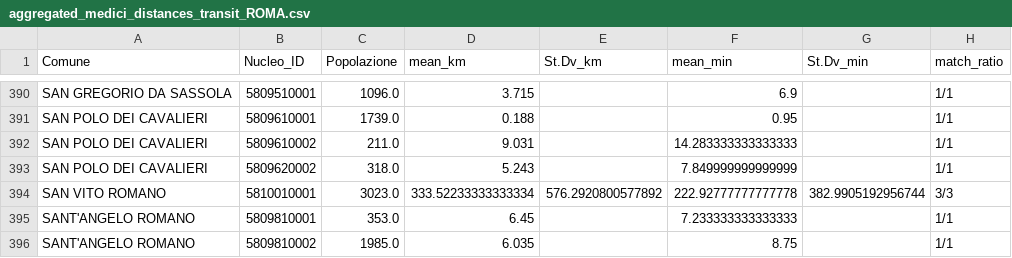
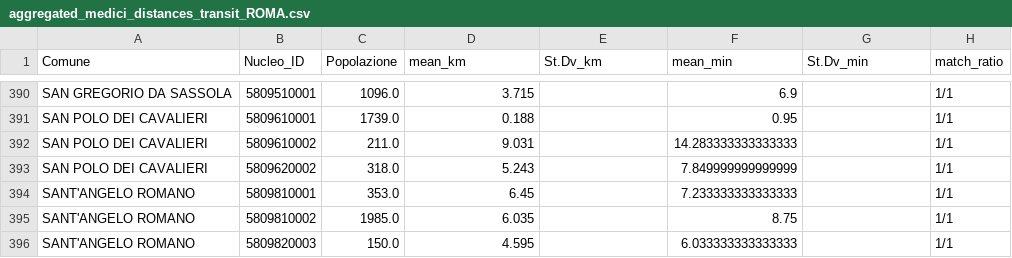
Before and after one commit to keving-ing/Distance-project, a CSV file: DATA_DISTANCIAS/AGRUPADOS/SANIDAD/nucleos/aggregated_medici_distances_transit_ROMA.csv, drawn as a sheet; only a part is shown, gaps mark what is left out; the shorter side is filled out with more unchanged rows; the diff names each change by its address in the sheet, - before the commit and + after, or states it on an @@ line.

```diff
--- a/DATA_DISTANCIAS/AGRUPADOS/SANIDAD/nucleos/aggregated_medici_distances_transit_ROMA.csv
+++ b/DATA_DISTANCIAS/AGRUPADOS/SANIDAD/nucleos/aggregated_medici_distances_transit_ROMA.csv
-row 394: SAN VITO ROMANO | 5810010001 | 3023.0 | 333.52233333333334 | 576.2920800577892 | 222.92777777777778 | 382.9905192956744 | 3/3
```
Also changed, not shown: DATA_DISTANCIAS/AGRUPADOS/EDUCACION/nucleos/aggregated_school_distances_transit_ROMA.csv, OpenLayers/my-openlayers-project/public/data/aggregati_municipio.csv, 31 other files.
